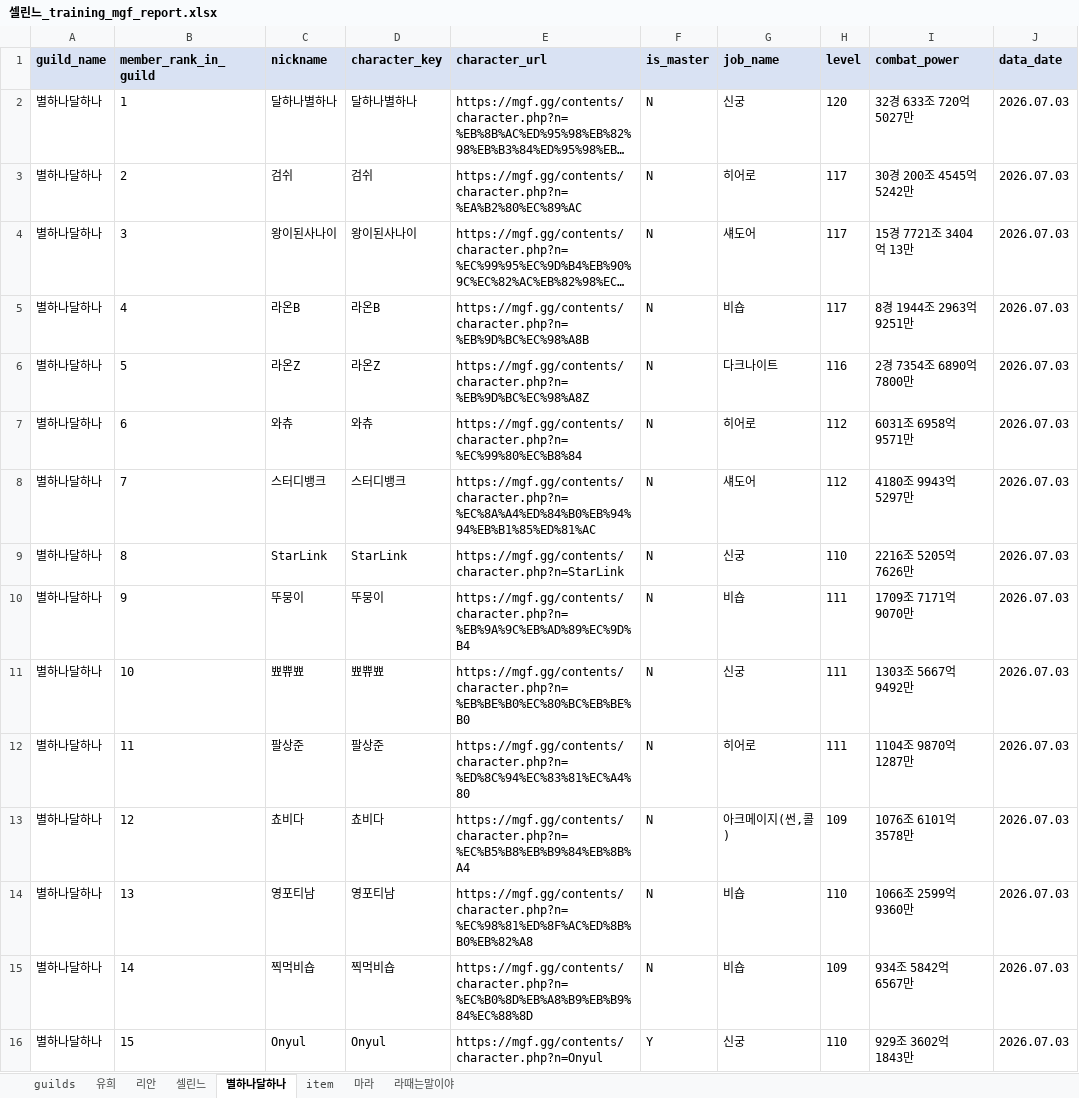
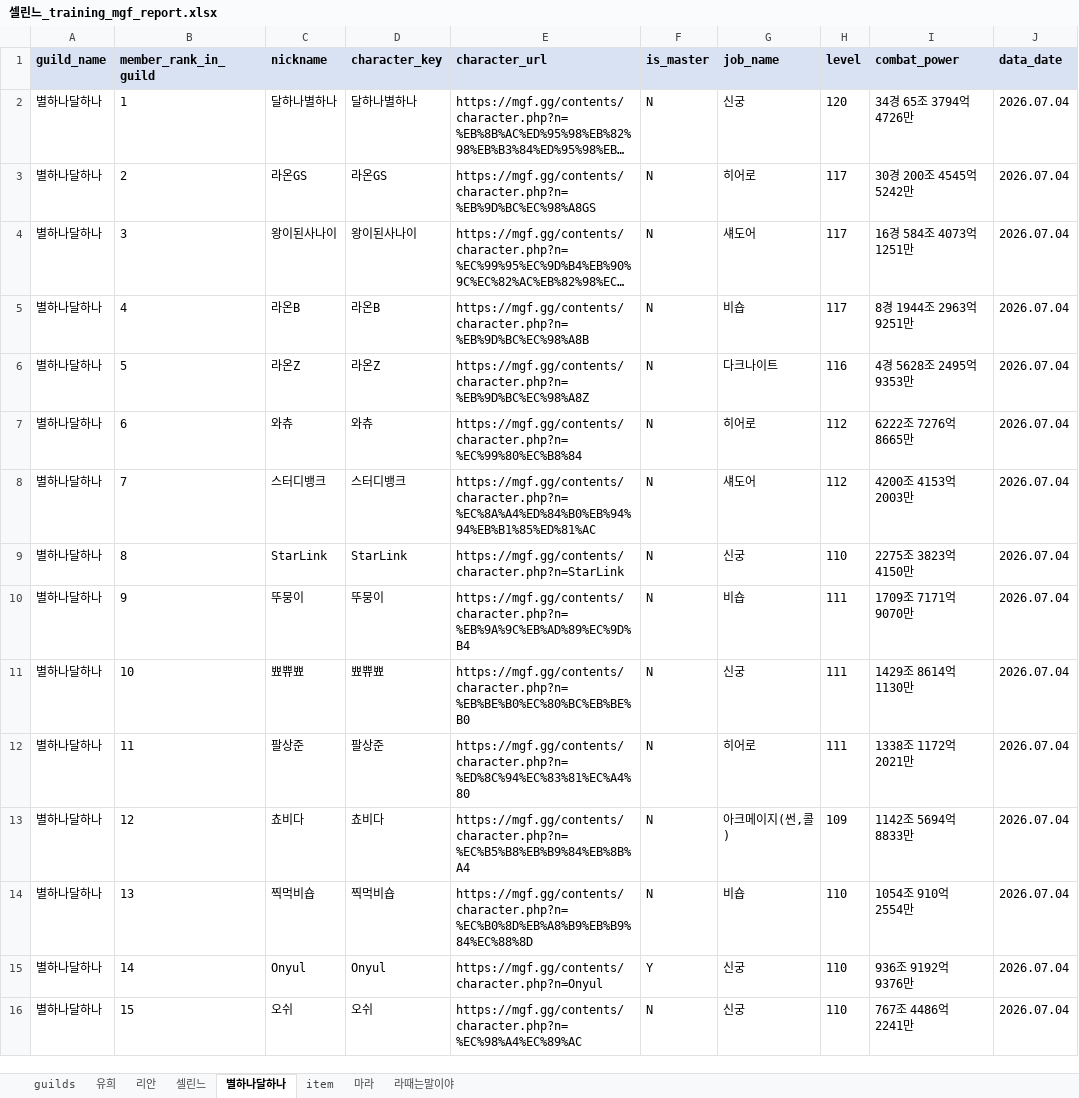
Before and after one commit to pogas/mgf_guild_match, an Excel workbook: reports/셀린느/셀린느_training_mgf_report.xlsx, sheet 별하나달하나, drawn as a sheet; only a part is shown; long unchanged cells end in …; values as stored, in another font and other column widths than the file's, no borders; the diff covers the shown part only; the diff names each change by its address in the sheet, - before the commit and + after, or states it on an @@ line.

```diff
--- a/reports/셀린느/셀린느_training_mgf_report.xlsx (sheet 별하나달하나)
+++ b/reports/셀린느/셀린느_training_mgf_report.xlsx (sheet 별하나달하나)
-I2 (combat_power): 32경 633조 720억 5027만
+I2 (combat_power): 34경 65조 3794억 4726만
-J2:J16 (data_date): 2026.07.03
+J2:J16 (data_date): 2026.07.04
-C3 (nickname): 검쉬
+C3 (nickname): 라온GS
-D3 (character_key): 검쉬
+D3 (character_key): 라온GS
-E3 (character_url): https://mgf.gg/contents/character.php?n=%EA%B2%80%EC%89%AC
+E3 (character_url): https://mgf.gg/contents/character.php?n=%EB%9D%BC%EC%98%A8GS
-I4 (combat_power): 15경 7721조 3404억 13만
+I4 (combat_power): 16경 584조 4073억 1251만
-I6 (combat_power): 2경 7354조 6890억 7800만
+I6 (combat_power): 4경 5628조 2495억 9353만
-I7 (combat_power): 6031조 6958억 9571만
+I7 (combat_power): 6222조 7276억 8665만
-I8 (combat_power): 4180조 9943억 5297만
+I8 (combat_power): 4200조 4153억 2003만
-I9 (combat_power): 2216조 5205억 7626만
+I9 (combat_power): 2275조 3823억 4150만
-I11 (combat_power): 1303조 5667억 9492만
+I11 (combat_power): 1429조 8614억 1130만
-I12 (combat_power): 1104조 9870억 1287만
+I12 (combat_power): 1338조 1172억 2021만
-I13 (combat_power): 1076조 6101억 3578만
+I13 (combat_power): 1142조 5694억 8833만
-C14 (nickname): 영포티남
+C14 (nickname): 찍먹비숍
-D14 (character_key): 영포티남
+D14 (character_key): 찍먹비숍
-E14 (character_url): https://mgf.gg/contents/character.php?n=%EC%98%81%ED%8F%AC%ED%8B%B0%EB%82%A8
+E14 (character_url): https://mgf.gg/contents/character.php?n=%EC%B0%8D%EB%A8%B9%EB%B9%84%EC%88%8D
-I14 (combat_power): 1066조 2599억 9360만
+I14 (combat_power): 1054조 910억 2554만
-C15 (nickname): 찍먹비숍
+C15 (nickname): Onyul
-D15 (character_key): 찍먹비숍
+D15 (character_key): Onyul
-E15 (character_url): https://mgf.gg/contents/character.php?n=%EC%B0%8D%EB%A8%B9%EB%B9%84%EC%88%8D
+E15 (character_url): https://mgf.gg/contents/character.php?n=Onyul
-F15 (is_master): N
+F15 (is_master): Y
-G15 (job_name): 비숍
+G15 (job_name): 신궁
-H15 (level): 109
+H15 (level): 110
-I15 (combat_power): 934조 5842억 6567만
+I15 (combat_power): 936조 9192억 9376만
-C16 (nickname): Onyul
+C16 (nickname): 오쉬
-D16 (character_key): Onyul
+D16 (character_key): 오쉬
-E16 (character_url): https://mgf.gg/contents/character.php?n=Onyul
+E16 (character_url): https://mgf.gg/contents/character.php?n=%EC%98%A4%EC%89%AC
-F16 (is_master): Y
+F16 (is_master): N
-I16 (combat_power): 929조 3602억 1843만
+I16 (combat_power): 767조 4486억 2241만
```
Also changed, not shown: 1 removed row and 81 edited cells elsewhere in this sheet, sheet 마라, sheet 셀린느, sheet 유희, sheet 리안, sheet item, sheet 라때는말이야, 1 more sheet, reports/빅딜/빅딜_league_mgf_report.xlsx, reports/빅딜/빅딜_training_mgf_report.xlsx, 34 other files.
